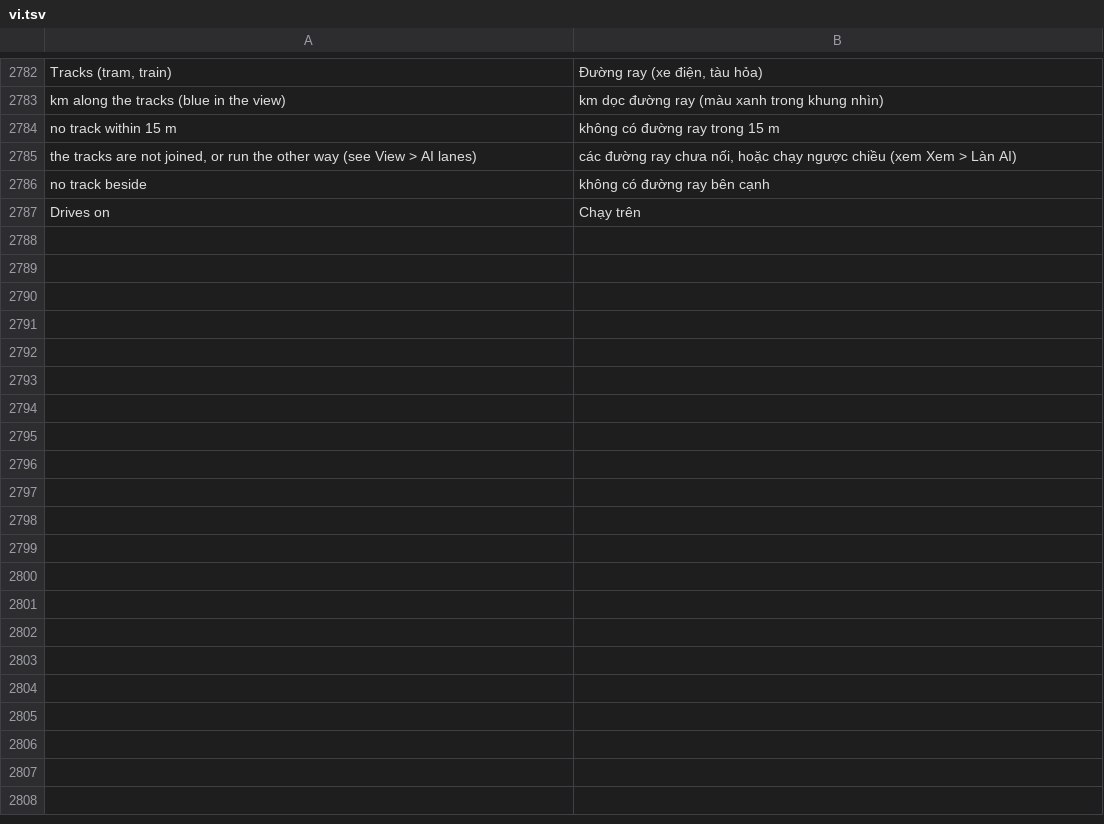
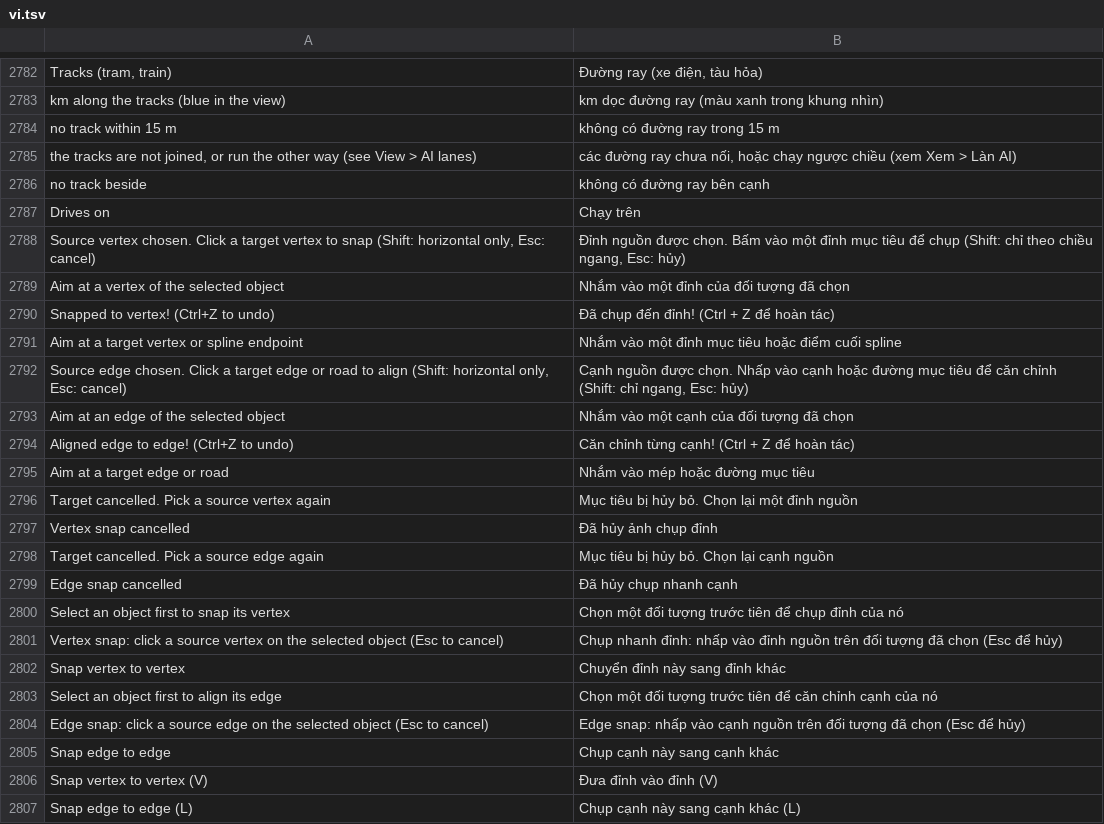
Before and after one commit to openOMSI-org/openMapper, a TSV file: locales/vi.tsv, drawn as a sheet; only a part is shown, gaps mark what is left out; the diff covers the shown part only.

```diff
--- a/locales/vi.tsv
+++ b/locales/vi.tsv
@@ -2787 +2787,21 @@ no track beside	không có đường ray bên cạnh
 Drives on	Chạy trên
+Source vertex chosen. Click a target vertex to snap (Shift: horizontal only, Esc: cancel)	Đỉnh nguồn được chọn. Bấm vào một đỉnh mục tiêu để chụp (Shift: chỉ theo chiều ngang, Esc: hủy)
+Aim at a vertex of the selected object	Nhắm vào một đỉnh của đối tượng đã chọn
+Snapped to vertex! (Ctrl+Z to undo)	Đã chụp đến đỉnh! (Ctrl + Z để hoàn tác)
+Aim at a target vertex or spline endpoint	Nhắm vào một đỉnh mục tiêu hoặc điểm cuối spline
+Source edge chosen. Click a target edge or road to align (Shift: horizontal only, Esc: cancel)	Cạnh nguồn được chọn. Nhấp vào cạnh hoặc đường mục tiêu để căn chỉnh (Shift: chỉ ngang, Esc: hủy)
+Aim at an edge of the selected object	Nhắm vào một cạnh của đối tượng đã chọn
+Aligned edge to edge! (Ctrl+Z to undo)	Căn chỉnh từng cạnh! (Ctrl + Z để hoàn tác)
+Aim at a target edge or road	Nhắm vào mép hoặc đường mục tiêu
+Target cancelled. Pick a source vertex again	Mục tiêu bị hủy bỏ. Chọn lại một đỉnh nguồn
+Vertex snap cancelled	Đã hủy ảnh chụp đỉnh
+Target cancelled. Pick a source edge again	Mục tiêu bị hủy bỏ. Chọn lại cạnh nguồn
+Edge snap cancelled	Đã hủy chụp nhanh cạnh
+Select an object first to snap its vertex	Chọn một đối tượng trước tiên để chụp đỉnh của nó
+Vertex snap: click a source vertex on the selected object (Esc to cancel)	Chụp nhanh đỉnh: nhấp vào đỉnh nguồn trên đối tượng đã chọn (Esc để hủy)
+Snap vertex to vertex	Chuyển đỉnh này sang đỉnh khác
+Select an object first to align its edge	Chọn một đối tượng trước tiên để căn chỉnh cạnh của nó
+Edge snap: click a source edge on the selected object (Esc to cancel)	Edge snap: nhấp vào cạnh nguồn trên đối tượng đã chọn (Esc để hủy)
+Snap edge to edge	Chụp cạnh này sang cạnh khác
+Snap vertex to vertex (V)	Đưa đỉnh vào đỉnh (V)
+Snap edge to edge (L)	Chụp cạnh này sang cạnh khác (L)
```
Also changed, not shown: 13 added rows elsewhere in this file, locales/be.tsv, locales/ja.tsv, 29 other files.
